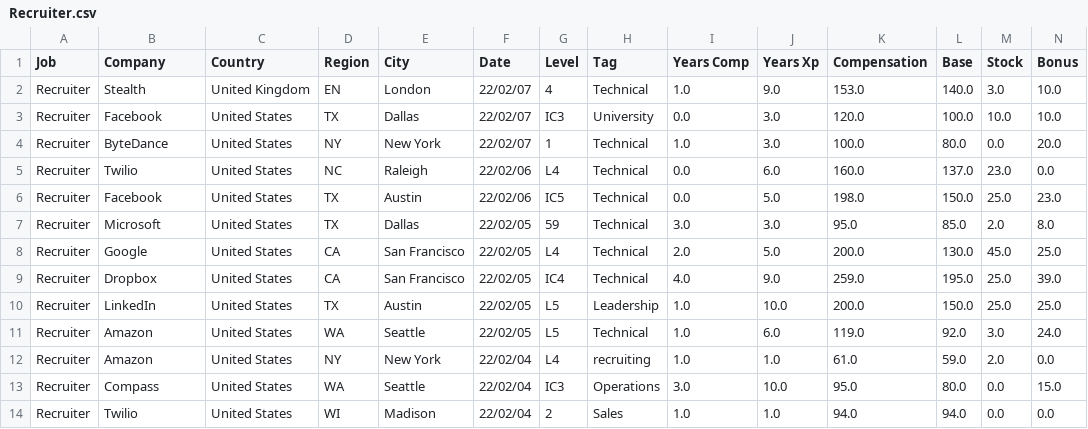
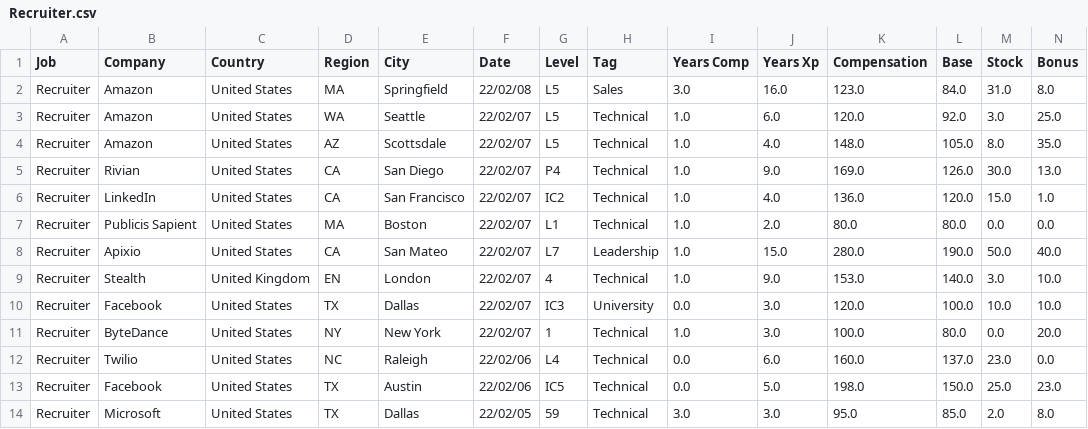
Before and after one commit to afruoy/scraper-levels.fyi, a CSV file: db/Recruiter.csv, drawn as a sheet; only a part is shown; the shorter side is filled out with more unchanged rows; rows hold the shown columns only; the diff names each change by its address in the sheet, - before the commit and + after, or states it on an @@ line.

```diff
--- a/db/Recruiter.csv
+++ b/db/Recruiter.csv
+row 2: Recruiter | Amazon | United States | MA | Springfield | 22/02/08 | L5 | Sales | 3.0 | 16.0 | 123.0 | 84.0 | 31.0 | 8.0
+row 3: Recruiter | Amazon | United States | WA | Seattle | 22/02/07 | L5 | Technical | 1.0 | 6.0 | 120.0 | 92.0 | 3.0 | 25.0
+row 4: Recruiter | Amazon | United States | AZ | Scottsdale | 22/02/07 | L5 | Technical | 1.0 | 4.0 | 148.0 | 105.0 | 8.0 | 35.0
+row 5: Recruiter | Rivian | United States | CA | San Diego | 22/02/07 | P4 | Technical | 1.0 | 9.0 | 169.0 | 126.0 | 30.0 | 13.0
+row 6: Recruiter | LinkedIn | United States | CA | San Francisco | 22/02/07 | IC2 | Technical | 1.0 | 4.0 | 136.0 | 120.0 | 15.0 | 1.0
+row 7: Recruiter | Publicis Sapient | United States | MA | Boston | 22/02/07 | L1 | Technical | 1.0 | 2.0 | 80.0 | 80.0 | 0.0 | 0.0
+row 8: Recruiter | Apixio | United States | CA | San Mateo | 22/02/07 | L7 | Leadership | 1.0 | 15.0 | 280.0 | 190.0 | 50.0 | 40.0
```
Also changed, not shown: db/Data Scientist.csv, db/Hardware Engineer.csv, 13 other files.
